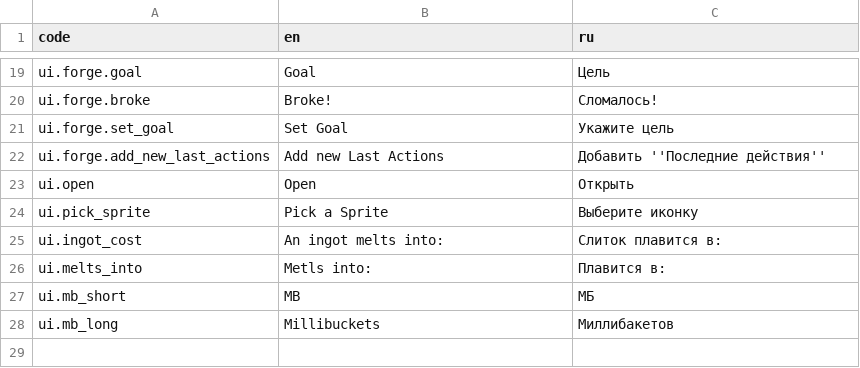
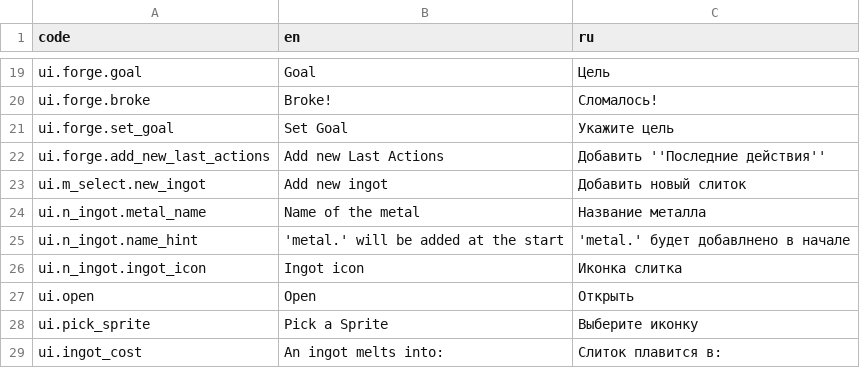
Before and after one commit to SibFox/TfcForge, a CSV file: Localisation/interface.csv, drawn as a sheet; only a part is shown, gaps mark what is left out; the shorter side is filled out with more unchanged rows.

Commit message:
— New ingot can be added in Material Selection window — Yet lacks function to specify alloy metals — New localization lines — Fixed: MaterialSelection Cache didn't clear after loading new — Specified ResourcePaths when saving resource for it to work when loading saved resource at runtime

```diff
--- a/Localisation/interface.csv
+++ b/Localisation/interface.csv
@@ -22,2 +22,6 @@ ui.forge.set_goal;Set Goal;Укажите цель
 ui.forge.add_new_last_actions;Add new Last Actions;Добавить ''Последние действия''
+ui.m_select.new_ingot;Add new ingot;Добавить новый слиток
+ui.n_ingot.metal_name;Name of the metal;Название металла
+ui.n_ingot.name_hint;'metal.' will be added at the start;'metal.' будет добавлнено в начале
+ui.n_ingot.ingot_icon;Ingot icon;Иконка слитка
 ui.open;Open;Открыть
```
Also changed, not shown: 13 other files.
